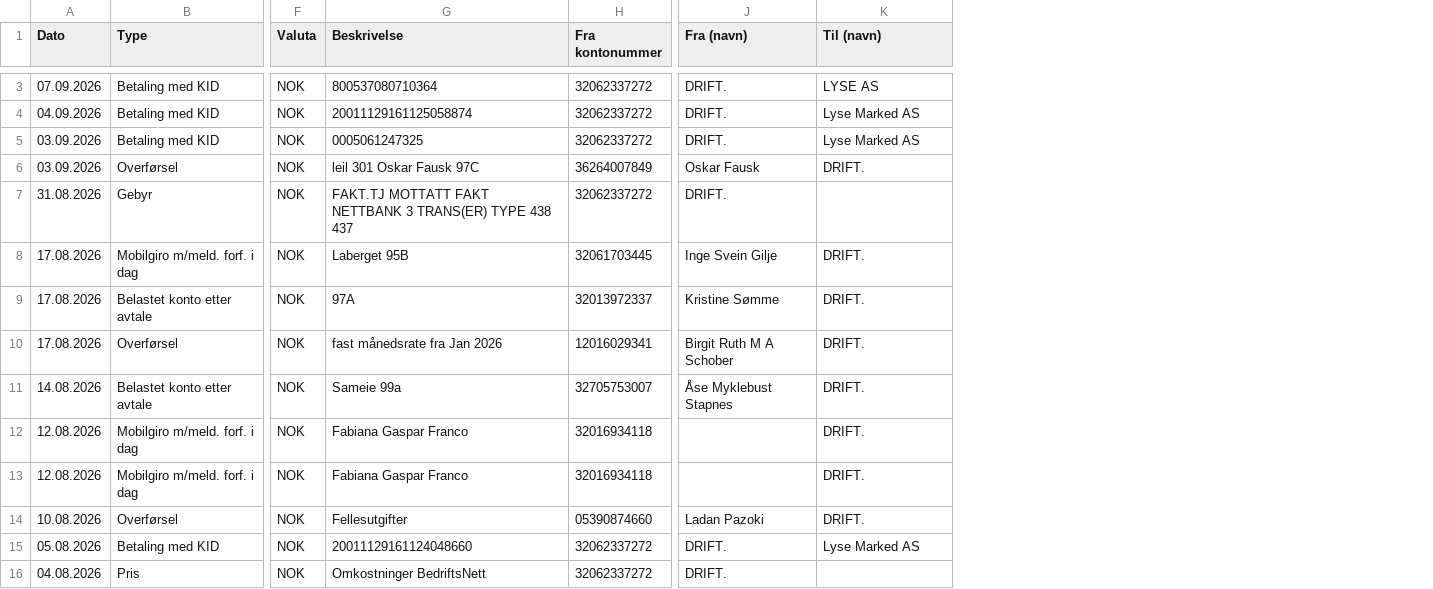
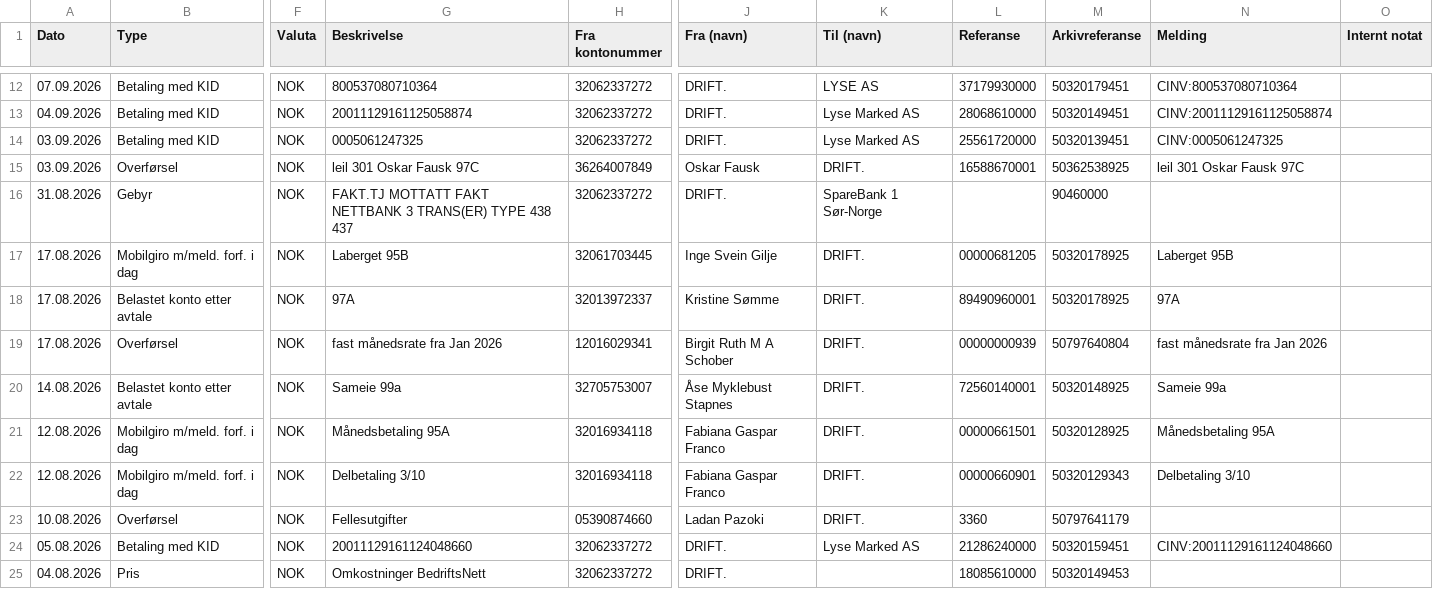
Before and after one commit to IngeGilje/condo, a CSV file: data/transaksjonsliste.csv, drawn as a sheet; only a part is shown, gaps mark what is left out; addresses are those after the commit; the diff covers the shown part only; the diff names each change by its address in the sheet, - before the commit and + after, or states it on an @@ line.

```diff
--- a/data/transaksjonsliste.csv
+++ b/data/transaksjonsliste.csv
+column L (Referanse), rows 12-25: 37179930000 | 28068610000 | 25561720000 | 16588670001 |  | 00000681205 | 89490960001 | 00000000939 | 72560140001 | 00000661501 | 00000660901 | 3360 | 21286240000 | 18085610000
+column M (Arkivreferanse), rows 12-25: 50320179451 | 50320149451 | 50320139451 | 50362538925 | 90460000 | 50320178925 | 50320178925 | 50797640804 | 50320148925 | 50320128925 | 50320129343 | 50797641179 | 50320159451 | 50320149453
+column N (Melding), rows 12-24: CINV:800537080710364 | CINV:20011129161125058874 | CINV:0005061247325 | leil 301 Oskar Fausk 97C |  | Laberget 95B | 97A | fast månedsrate fra Jan 2026 | Sameie 99a | Månedsbetaling 95A | Delbetaling 3/10 |  | CINV:20011129161124048660
+column O (Internt notat), empty
-K16 (Til (navn)): (empty)
+K16 (Til (navn)): SpareBank 1 Sør-Norge
-G21 (Beskrivelse): Fabiana Gaspar Franco
+G21 (Beskrivelse): Månedsbetaling 95A
-J21:J22 (Fra (navn)): (empty)
+J21:J22 (Fra (navn)): Fabiana Gaspar Franco
-G22 (Beskrivelse): Fabiana Gaspar Franco
+G22 (Beskrivelse): Delbetaling 3/10
```
Also changed, not shown: 9 added rows and 2 edited cells elsewhere in this file, 21 other files.
